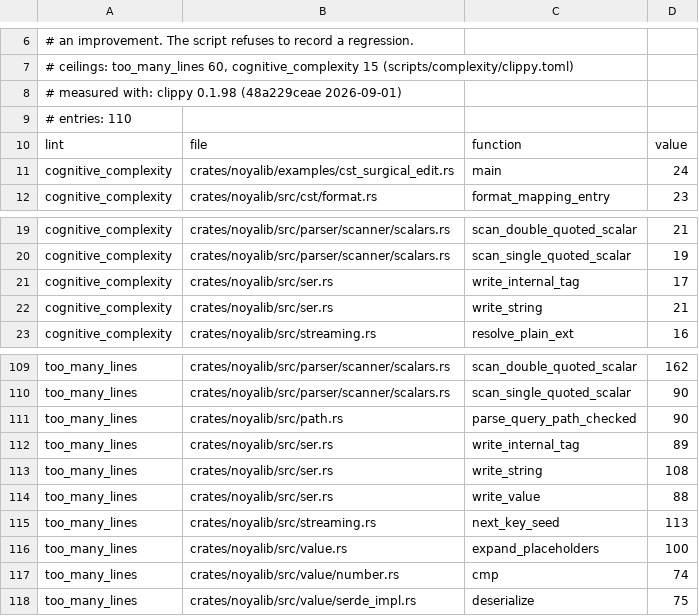
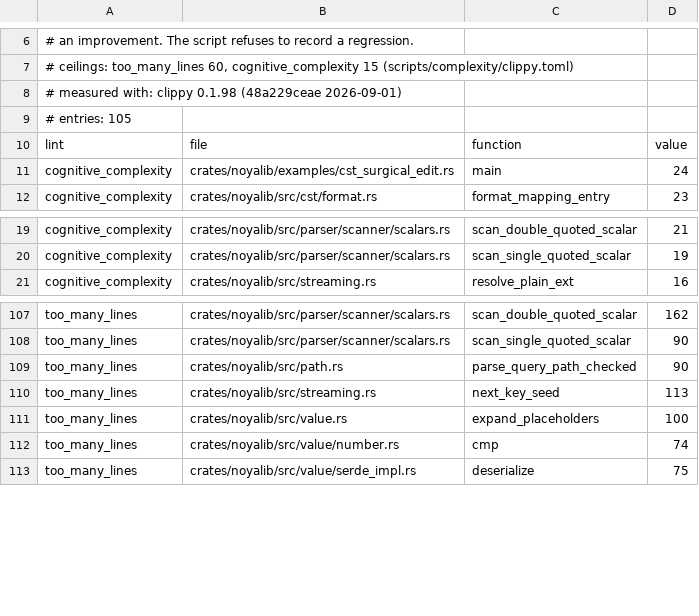
Before and after one commit to sebastienrousseau/noyalib, a TSV file: scripts/complexity/baseline.tsv, drawn as a sheet; only a part is shown, gaps mark what is left out.

```diff
--- a/scripts/complexity/baseline.tsv
+++ b/scripts/complexity/baseline.tsv
@@ -8,3 +8,3 @@
 # measured with: clippy 0.1.98 (48a229ceae 2026-09-01)
-# entries: 110
+# entries: 105
 lint	file	function	value
@@ -20,4 +20,2 @@ cognitive_complexity	crates/noyalib/src/parser/scanner/scalars.rs	scan_double_qu
 cognitive_complexity	crates/noyalib/src/parser/scanner/scalars.rs	scan_single_quoted_scalar	19
-cognitive_complexity	crates/noyalib/src/ser.rs	write_internal_tag	17
-cognitive_complexity	crates/noyalib/src/ser.rs	write_string	21
 cognitive_complexity	crates/noyalib/src/streaming.rs	resolve_plain_ext	16
@@ -111,5 +109,2 @@ too_many_lines	crates/noyalib/src/parser/scanner/scalars.rs	scan_single_quoted_s
 too_many_lines	crates/noyalib/src/path.rs	parse_query_path_checked	90
-too_many_lines	crates/noyalib/src/ser.rs	write_internal_tag	89
-too_many_lines	crates/noyalib/src/ser.rs	write_string	108
-too_many_lines	crates/noyalib/src/ser.rs	write_value	88
 too_many_lines	crates/noyalib/src/streaming.rs	next_key_seed	113
```
